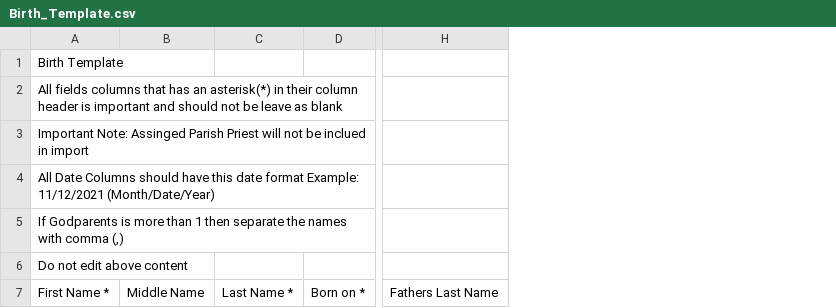
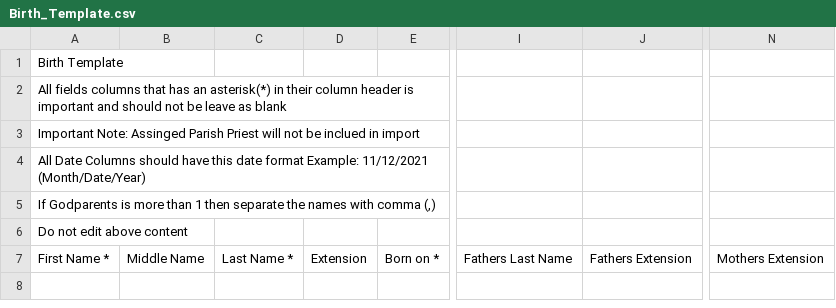
Before and after one commit to Carljul/ihmp, a CSV file: local/storage/csv_templates/Birth_Template.csv, drawn as a sheet; only a part is shown, gaps mark what is left out; the diff names each change by its address in the sheet, - before the commit and + after, or states it on an @@ line.

```diff
--- a/local/storage/csv_templates/Birth_Template.csv
+++ b/local/storage/csv_templates/Birth_Template.csv
+column D, row 7: Extension
+column J, row 7: Fathers Extension
+column N, row 7: Mothers Extension
```
Also changed, not shown: local/storage/csv_templates/Confirmation_Template.csv, local/storage/csv_templates/Death_Template.csv, 2 other files.
